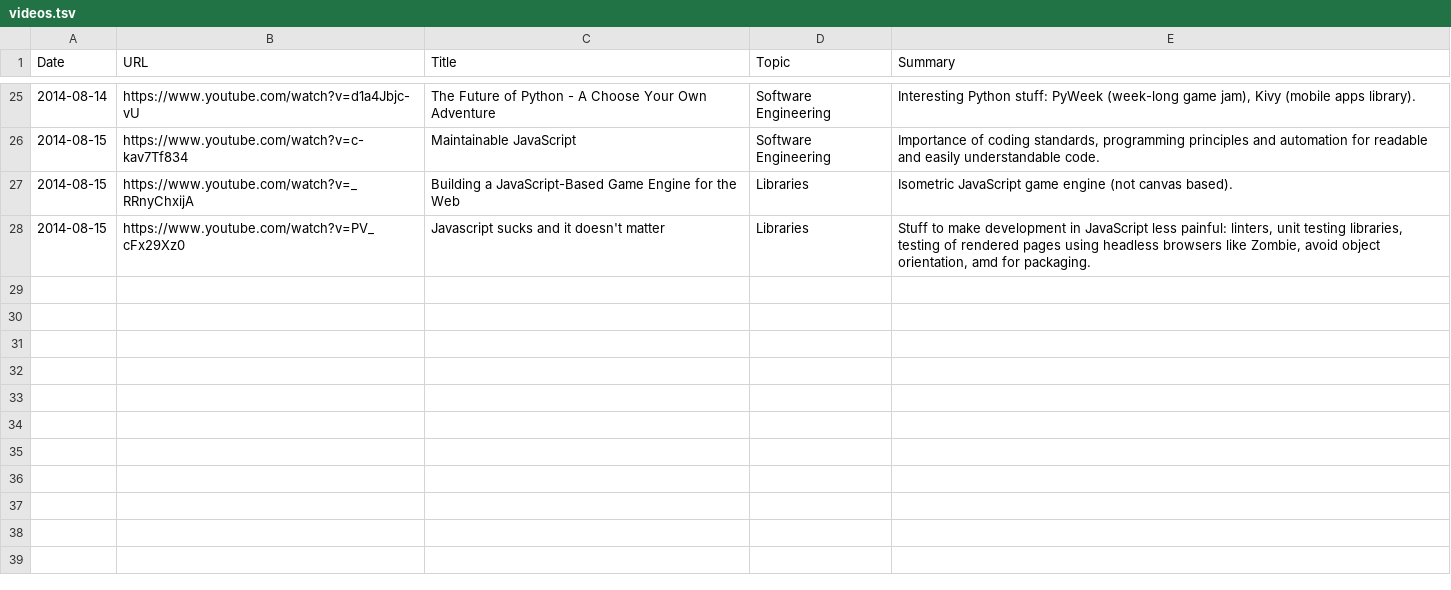
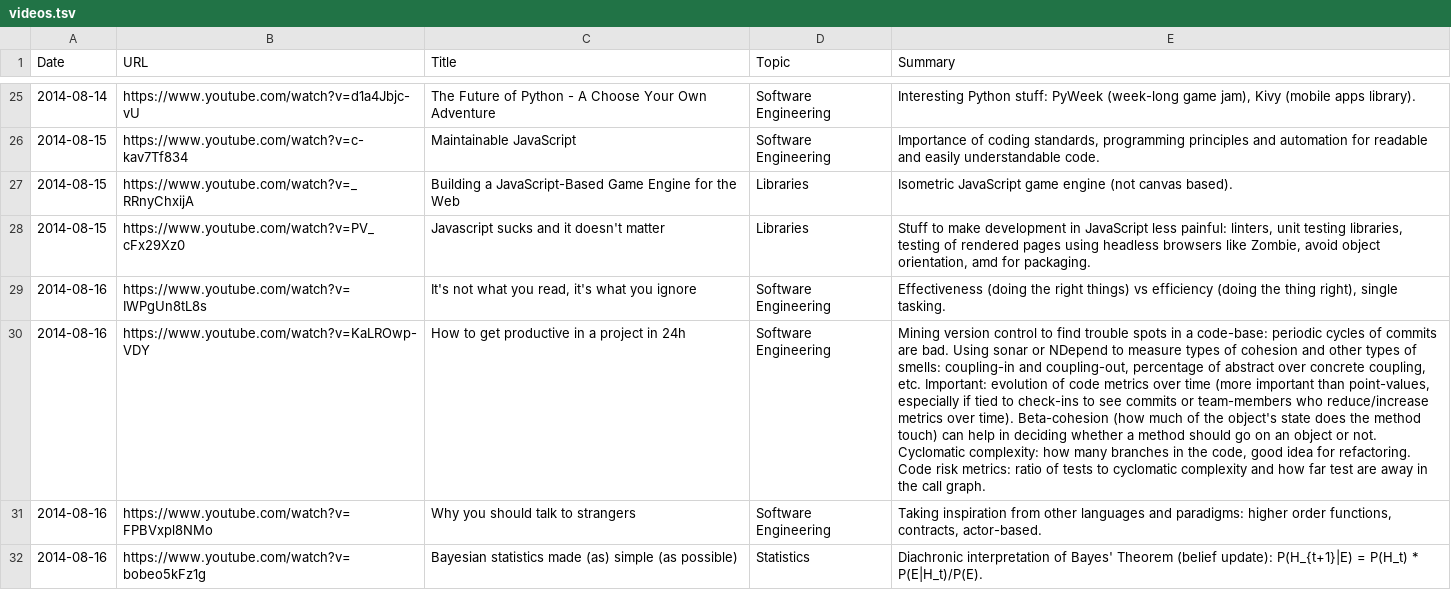
Before and after one commit to c-w/readings, a TSV file: data/videos.tsv, drawn as a sheet; only a part is shown, gaps mark what is left out; the diff names each change by its address in the sheet, - before the commit and + after, or states it on an @@ line.

Commit message:
[AutoCommit] Readings for Sat, Aug 16 2014

```diff
--- a/data/videos.tsv
+++ b/data/videos.tsv
+row 29: 2014-08-16 | https://www.youtube.com/watch?v=IWPgUn8tL8s | It's not what you read, it's what you ignore | Software Engineering | Effectiveness (doing the right things) vs efficiency (doing the thing right), single tasking.
+row 30: 2014-08-16 | https://www.youtube.com/watch?v=KaLROwp-VDY | How to get productive in a project in 24h | Software Engineering | Mining version control to find trouble spots in a code-base: periodic cycles of commits are bad. Using sonar or NDepend to measure types of cohesion and other types of smells: coupling-in and coupling-out, percentage of abstract over concrete coupling, etc. Important: evolution of code metrics over time (more important than point-values, especially if tied to check-ins to see commits or team-members who reduce/increase metrics over time). Beta-cohesion (how much of the object's state does the method touch) can help in deciding whether a method should go on an object or not. Cyclomatic complexity: how many branches in the code, good idea for refactoring. Code risk metrics: ratio of tests to cyclomatic complexity and how far test are away in the call graph.
+row 31: 2014-08-16 | https://www.youtube.com/watch?v=FPBVxpl8NMo | Why you should talk to strangers | Software Engineering | Taking inspiration from other languages and paradigms: higher order functions, contracts, actor-based.
+row 32: 2014-08-16 | https://www.youtube.com/watch?v=bobeo5kFz1g | Bayesian statistics made (as) simple (as possible) | Statistics | Diachronic interpretation of Bayes' Theorem (belief update): P(H_{t+1}|E) = P(H_t) * P(E|H_t)/P(E).
```
